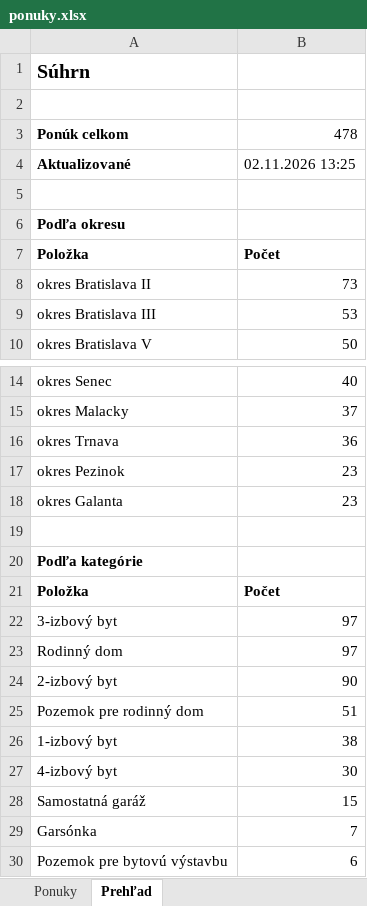
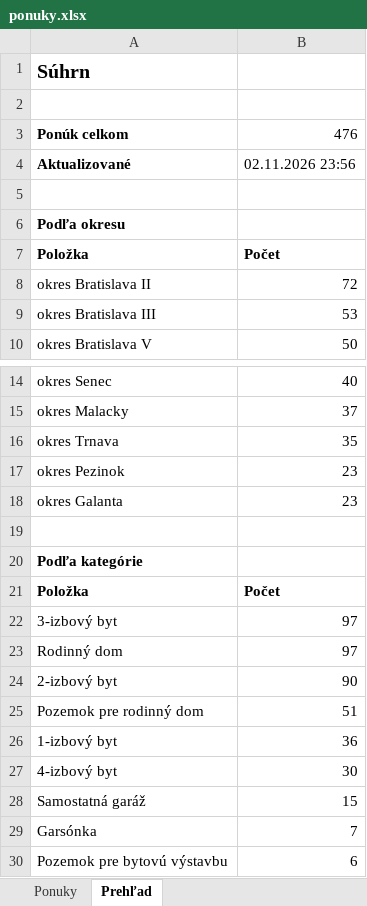
Before and after one commit to mrkubis-nest/nehnutelnosti-scraper, an Excel workbook: public/ponuky.xlsx, sheet Prehľad, drawn as a sheet; only a part is shown, gaps mark what is left out; values as stored, in another font and other column widths than the file's, no borders; the diff names each change by its address in the sheet, - before the commit and + after, or states it on an @@ line.

```diff
--- a/public/ponuky.xlsx (sheet Prehľad)
+++ b/public/ponuky.xlsx (sheet Prehľad)
-B3: 478
+B3: 476
-B4: 02.11.2026 13:25
+B4: 02.11.2026 23:56
-B8: 73
+B8: 72
-B16: 36
+B16: 35
-B26: 38
+B26: 36
```
Also changed, not shown: sheet Ponuky, 2 other files.
